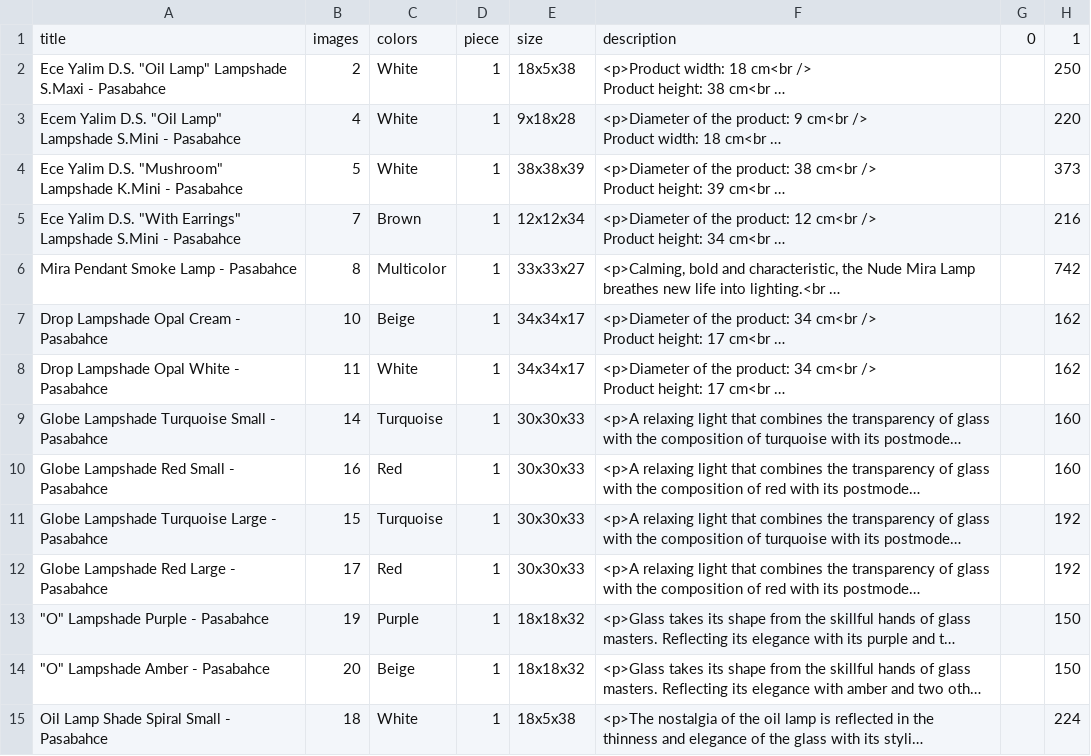
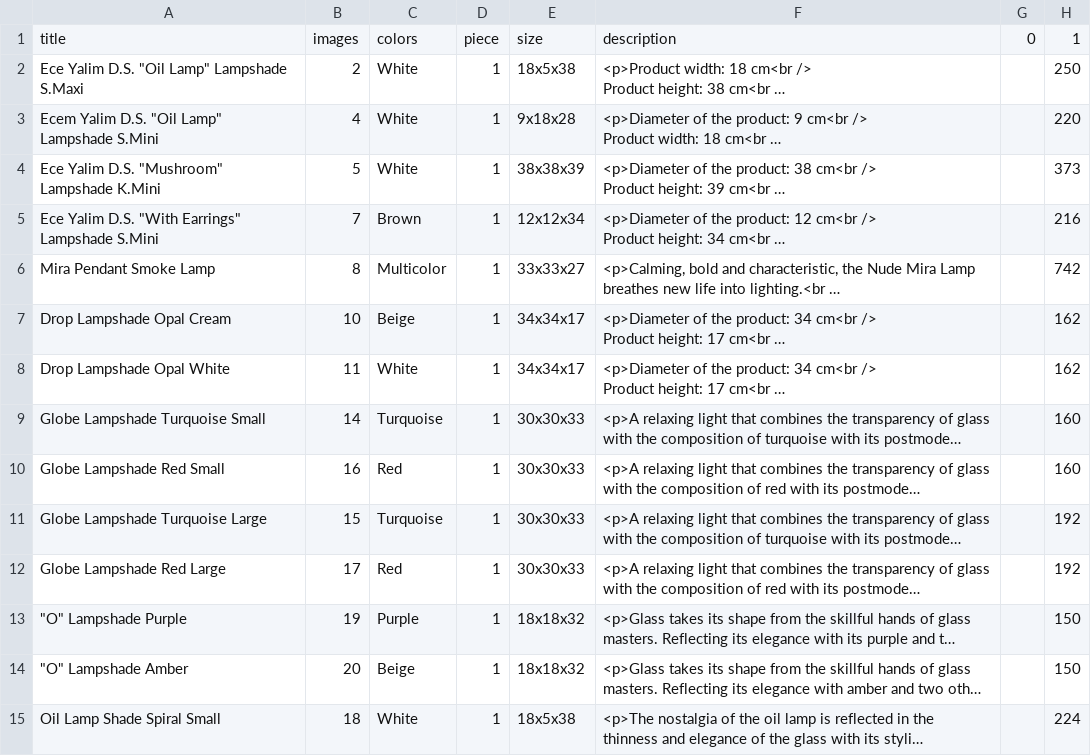
Before and after one commit to Rian55/Add_Items_To_Amazon, a CSV file: pasabahce_aydinlatma.csv, drawn as a sheet; only a part is shown; long unchanged cells end in …; the diff names each change by its address in the sheet, - before the commit and + after, or states it on an @@ line.

Commit message:
translation patch variant

```diff
--- a/pasabahce_aydinlatma.csv
+++ b/pasabahce_aydinlatma.csv
-A2: …Lampshade S.Maxi - Pasabahce
+A2: …Lampshade S.Maxi
-A3: …Lampshade S.Mini - Pasabahce
+A3: …Lampshade S.Mini
-A4: …Lampshade K.Mini - Pasabahce
+A4: …Lampshade K.Mini
-A5: …Lampshade S.Mini - Pasabahce
+A5: …Lampshade S.Mini
-A6: Mira Pendant Smoke Lamp - Pasabahce
+A6: Mira Pendant Smoke Lamp
-A7: Drop Lampshade Opal Cream - Pasabahce
+A7: Drop Lampshade Opal Cream
-A8: Drop Lampshade Opal White - Pasabahce
+A8: Drop Lampshade Opal White
-A9: Globe Lampshade Turquoise Small - Pasabahce
+A9: Globe Lampshade Turquoise Small
-A10: Globe Lampshade Red Small - Pasabahce
+A10: Globe Lampshade Red Small
-A11: Globe Lampshade Turquoise Large - Pasabahce
+A11: Globe Lampshade Turquoise Large
-A12: Globe Lampshade Red Large - Pasabahce
+A12: Globe Lampshade Red Large
-A13: "O" Lampshade Purple - Pasabahce
+A13: "O" Lampshade Purple
-A14: "O" Lampshade Amber - Pasabahce
+A14: "O" Lampshade Amber
-A15: Oil Lamp Shade Spiral Small - Pasabahce
+A15: Oil Lamp Shade Spiral Small
```
Also changed, not shown: 3 other files.
